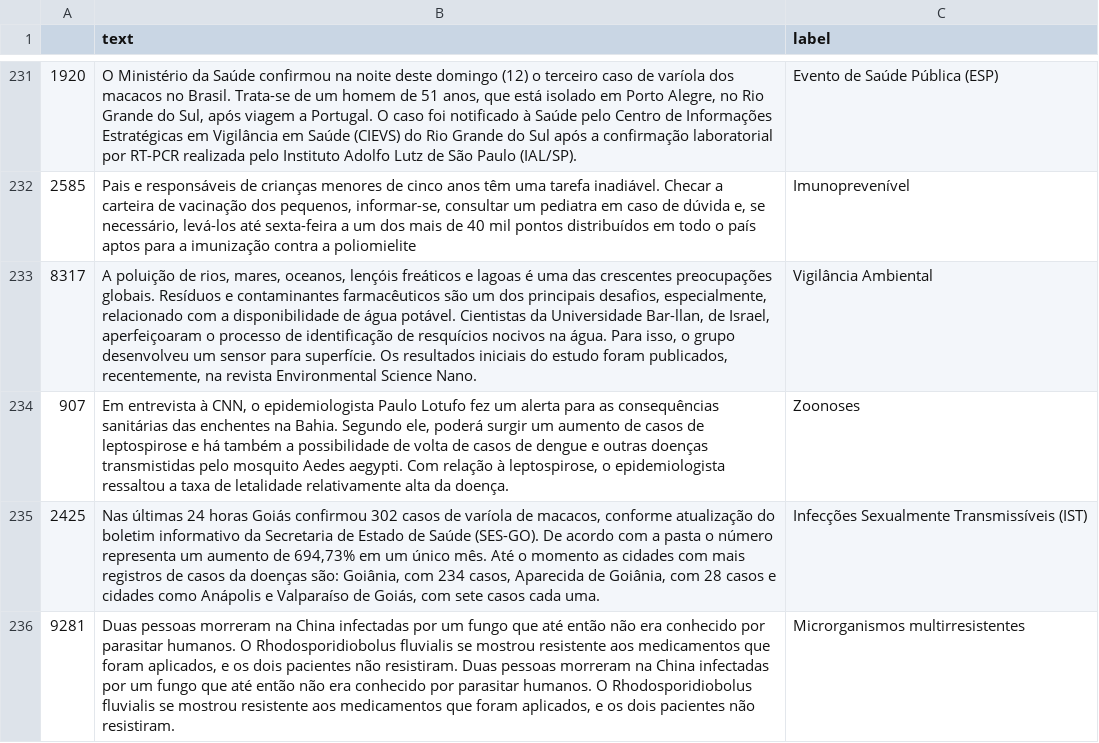
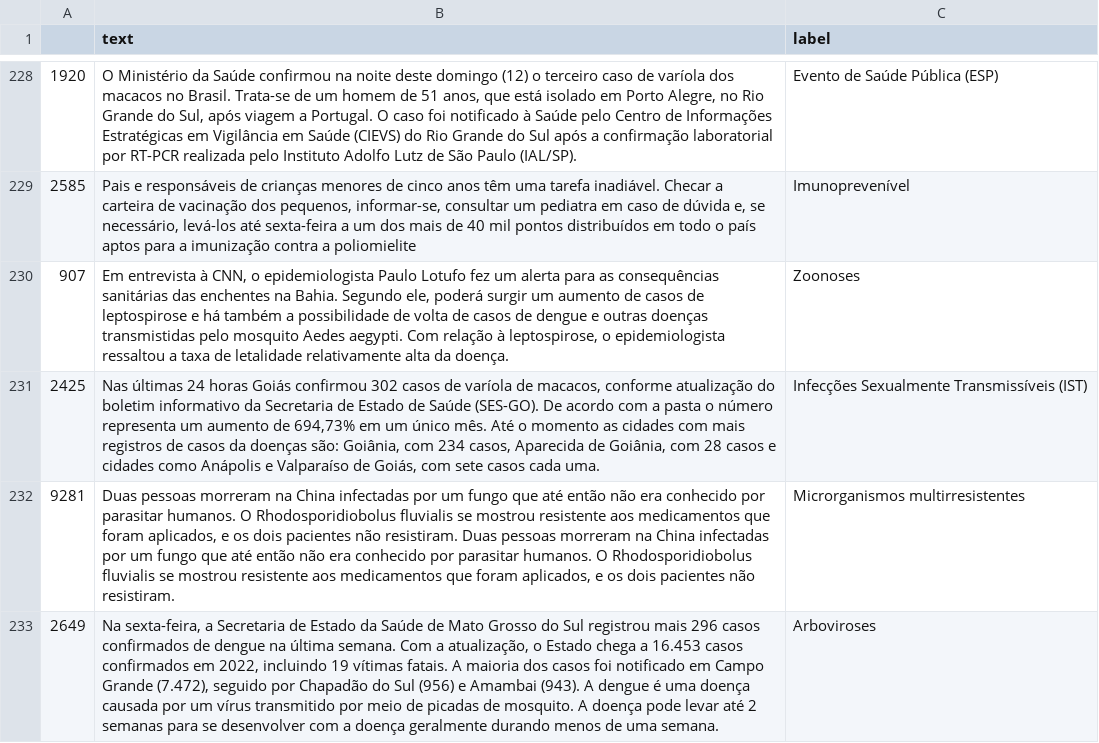
Before and after one commit to Gefft3/ecos-da-rota, a CSV file: datasets/relevantes/EIOS_test_filtrado.csv, drawn as a sheet; only a part is shown, gaps mark what is left out; the shorter side is filled out with more unchanged rows; the diff covers the shown part only.

```diff
--- a/datasets/relevantes/EIOS_test_filtrado.csv
+++ b/datasets/relevantes/EIOS_test_filtrado.csv
@@ -232,3 +229,2 @@
 2585,"Pais e responsáveis de crianças menores de cinco anos têm uma tarefa inadiável. Checar a carteira de vacinação dos pequenos, informar-se, consultar um pediatra em caso de dúvida e, se necessário, levá-los até sexta-feira a um dos mais de 40 mil pontos distribuídos em todo o país aptos para a imunização contra a poliomielite",Imunoprevenível
-8317,"A poluição de rios, mares, oceanos, lençóis freáticos e lagoas é uma das crescentes preocupações globais. Resíduos e contaminantes farmacêuticos são um dos principais desafios, especialmente, relacionado com a disponibilidade de água potável. Cientistas da Universidade Bar-llan, de Israel, aperfeiçoaram o processo de identificação de resquícios nocivos na água. Para isso, o grupo desenvolveu um sensor para superfície. Os resultados iniciais do estudo foram publicados, recentemente, na revista Environmental Science Nano.",Vigilância Ambiental
 907,"Em entrevista à CNN, o epidemiologista Paulo Lotufo fez um alerta para as consequências sanitárias das enchentes na Bahia. Segundo ele, poderá surgir um aumento de casos de leptospirose e há também a possibilidade de volta de casos de dengue e outras doenças transmistidas pelo mosquito Aedes aegypti. Com relação à leptospirose, o epidemiologista ressaltou a taxa de letalidade relativamente alta da doença.",Zoonoses
```
Also changed, not shown: 9 removed rows elsewhere in this file, 6 other files.
